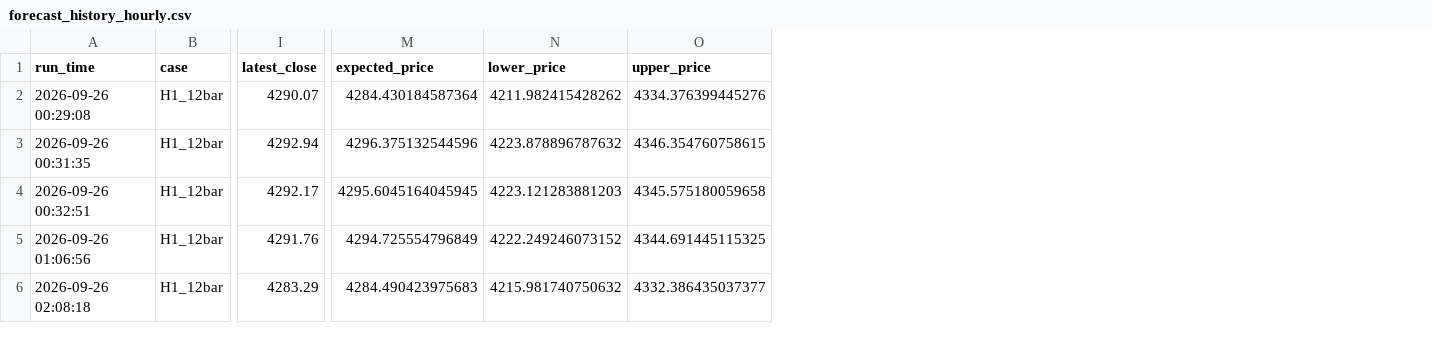
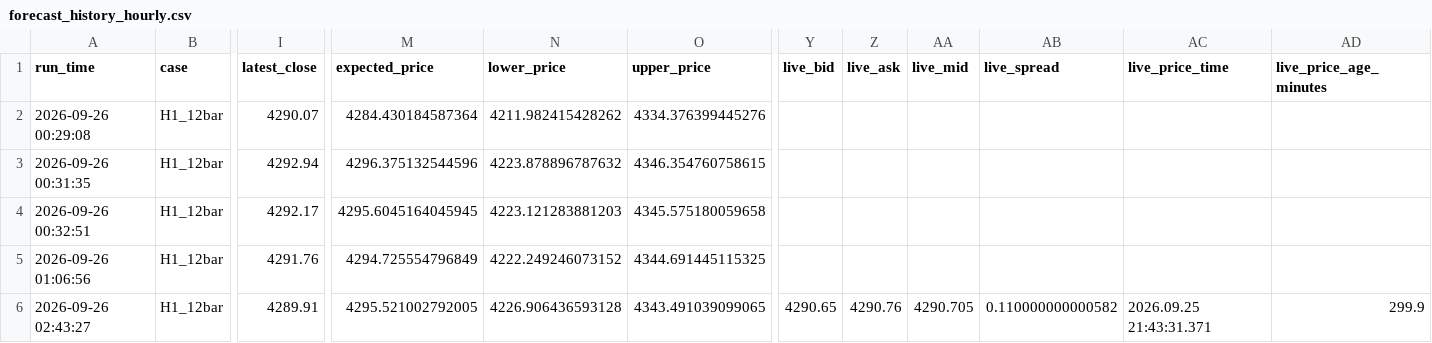
Before and after one commit to wenshao-blip/gold-forecast-dashboard, a CSV file: forecast_history_hourly.csv, drawn as a sheet; only a part is shown, gaps mark what is left out; the diff names each change by its address in the sheet, - before the commit and + after, or states it on an @@ line.

Commit message:
Update forecast_history_hourly.csv

```diff
--- a/forecast_history_hourly.csv
+++ b/forecast_history_hourly.csv
+column Y (live_bid), row 6: 4290.65
+column Z (live_ask), row 6: 4290.76
+column AA (live_mid), row 6: 4290.705
+column AB (live_spread), row 6: 0.110000000000582
+column AC (live_price_time), row 6: 2026.09.25 21:43:31.371
+column AD (live_price_age_minutes), row 6: 299.9
-A6 (run_time): 2026-09-26 02:08:18
+A6 (run_time): 2026-09-26 02:43:27
-I6 (latest_close): 4283.29
+I6 (latest_close): 4289.91
-M6 (expected_price): 4284.490423975683
+M6 (expected_price): 4295.521002792005
-N6 (lower_price): 4215.981740750632
+N6 (lower_price): 4226.906436593128
-O6 (upper_price): 4332.386435037377
+O6 (upper_price): 4343.491039099065
```
